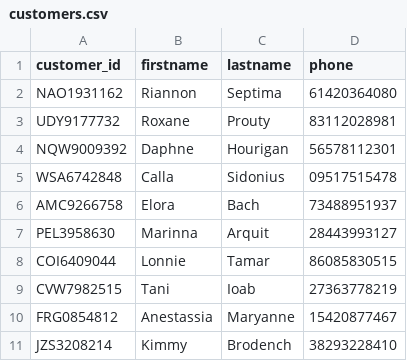
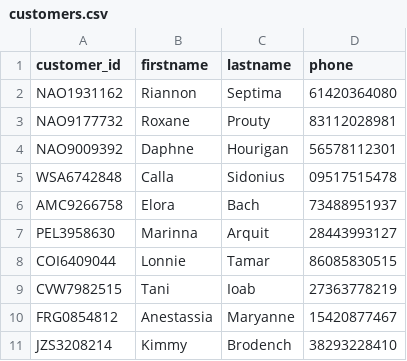
Before and after one commit to Des117H/Lab, a CSV file: out/production/Lab/customers.csv, drawn as a sheet; only a part is shown.

```diff
--- a/out/production/Lab/customers.csv
+++ b/out/production/Lab/customers.csv
@@ -2,4 +2,4 @@ customer_id,firstname,lastname,phone
 NAO1931162,Riannon,Septima,61420364080
-UDY9177732,Roxane,Prouty,83112028981
-NQW9009392,Daphne,Hourigan,56578112301
+NAO9177732,Roxane,Prouty,83112028981
+NAO9009392,Daphne,Hourigan,56578112301
 WSA6742848,Calla,Sidonius,09517515478
```
Also changed, not shown: 1 other file.
